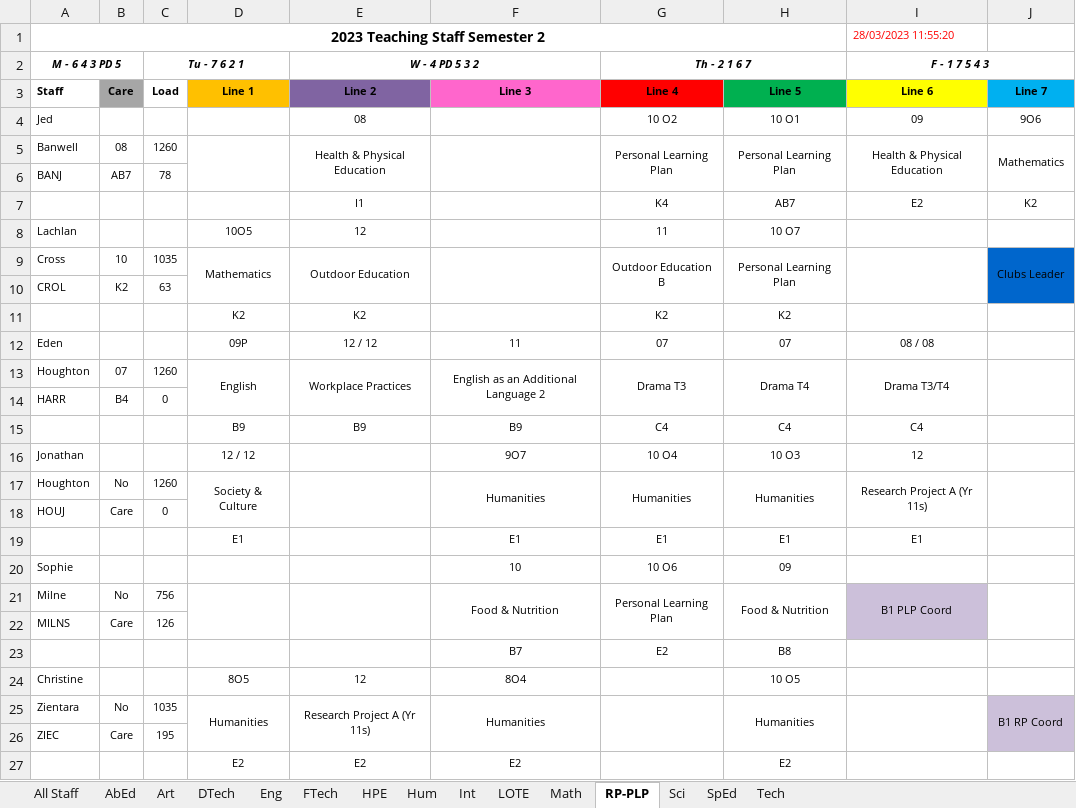
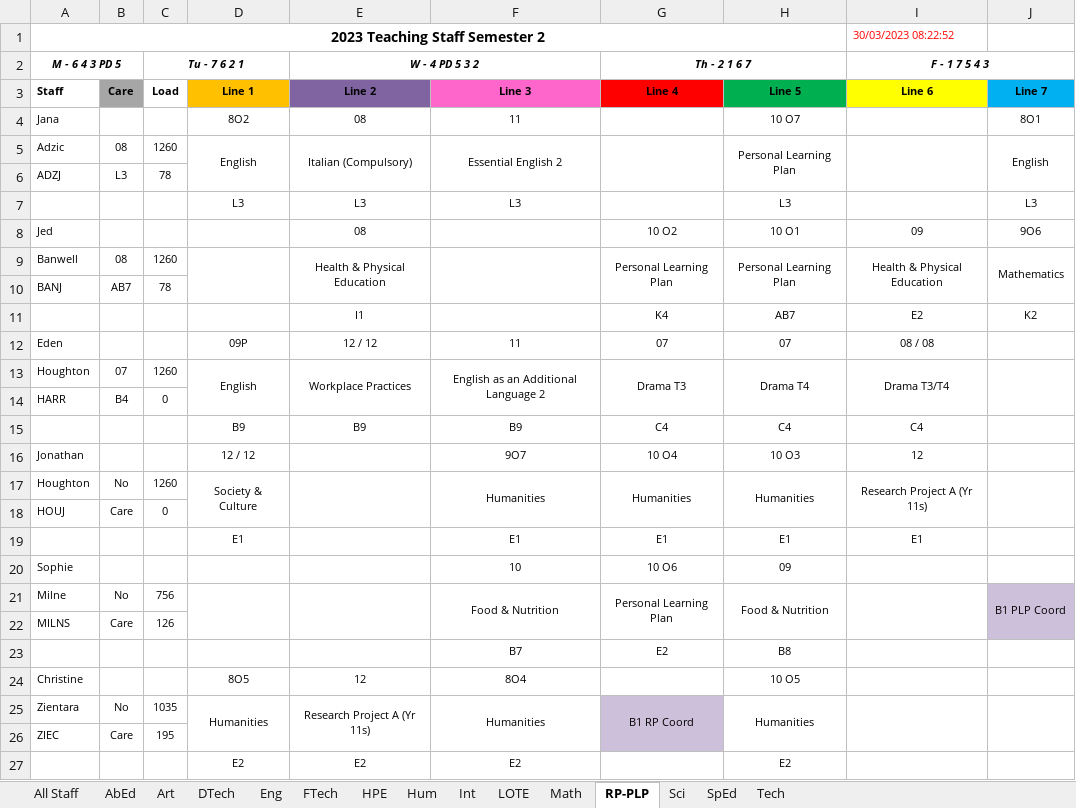
Before and after one commit to MrEldridge22/timetabling, an Excel workbook: Subject Allocations Semester 2.xlsx, sheet RP-PLP, drawn as a sheet; values as stored, in another font and other column widths than the file's, no borders; removed rows and columns are numbered as before the commit, all else as after; the diff names each change by its address in the sheet, - before the commit and + after, or states it on an @@ line.

```diff
--- a/Subject Allocations Semester 2.xlsx (sheet RP-PLP)
+++ b/Subject Allocations Semester 2.xlsx (sheet RP-PLP)
-I1 (F - 1 7 5 4 3): 28/03/2023 11:55:20
+I1 (F - 1 7 5 4 3): 30/03/2023 08:22:52
+row 4: Jana |  |  | 8O2 | 08 | 11 |  | 10 O7 |  | 8O1
+row 5: Adzic | 08 | 1260 | English | Italian (Compulsory) | Essential English 2 |  | Personal Learning Plan |  | English
+row 6: ADZJ | L3 | 78
+row 7:  |  |  | L3 | L3 | L3 |  | L3 |  | L3
-row 8: Lachlan |  |  | 10O5 | 12 |  | 11 | 10 O7
-row 9: Cross | 10 | 1035 | Mathematics | Outdoor Education |  | Outdoor Education B | Personal Learning Plan |  | Clubs Leader
-row 10: CROL | K2 | 63
-row 11:  |  |  | K2 | K2 |  | K2 | K2
-I21 (F - 1 7 5 4 3): B1 PLP Coord
+I21 (F - 1 7 5 4 3): (empty)
-I21:I22 fill: #CCC0DA
+I21:I22 fill: none
-J21: (empty)
+J21: B1 PLP Coord
-J21:J22 fill: none
+J21:J22 fill: #CCC0DA
-G25 (Th - 2 1 6 7): (empty)
+G25 (Th - 2 1 6 7): B1 RP Coord
-G25:G26 fill: none
+G25:G26 fill: #CCC0DA
-J25: B1 RP Coord
+J25: (empty)
-J25:J26 fill: #CCC0DA
+J25:J26 fill: none
```
Also changed, not shown: sheet All Staff, sheet Eng, sheet Math, sheet HPE, sheet SpEd, sheet Tech, 8 more sheets, 5 other files.
